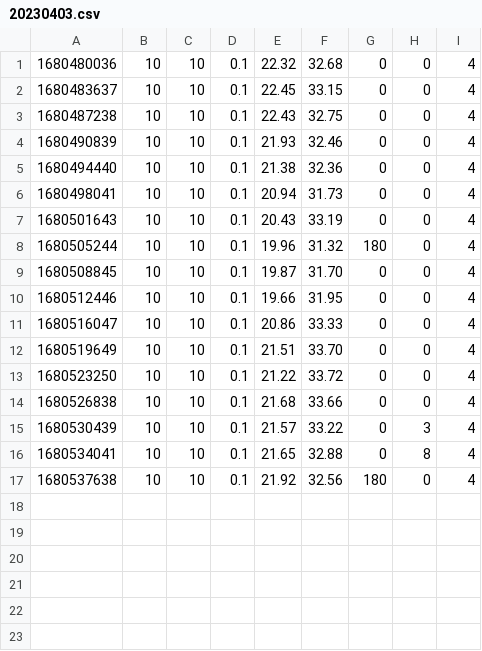
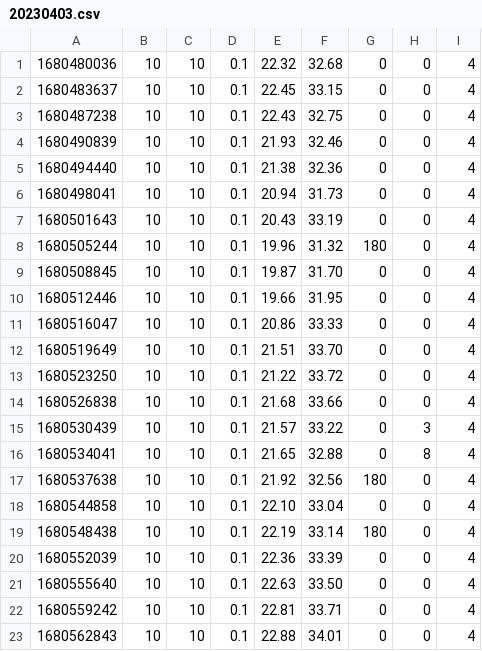
Before and after one commit to somervda/gardenPico, a CSV file: log/20230403.csv, drawn as a sheet.

```diff
--- a/log/20230403.csv
+++ b/log/20230403.csv
@@ -17 +17,7 @@
 1680537638,10,10,0.1,21.92,32.56,180,0,4
+1680544858,10,10,0.1,22.10,33.04,0,0,4
+1680548438,10,10,0.1,22.19,33.14,180,0,4
+1680552039,10,10,0.1,22.36,33.39,0,0,4
+1680555640,10,10,0.1,22.63,33.50,0,0,4
+1680559242,10,10,0.1,22.81,33.71,0,0,4
+1680562843,10,10,0.1,22.88,34.01,0,0,4
```
Also changed, not shown: 6 other files.
